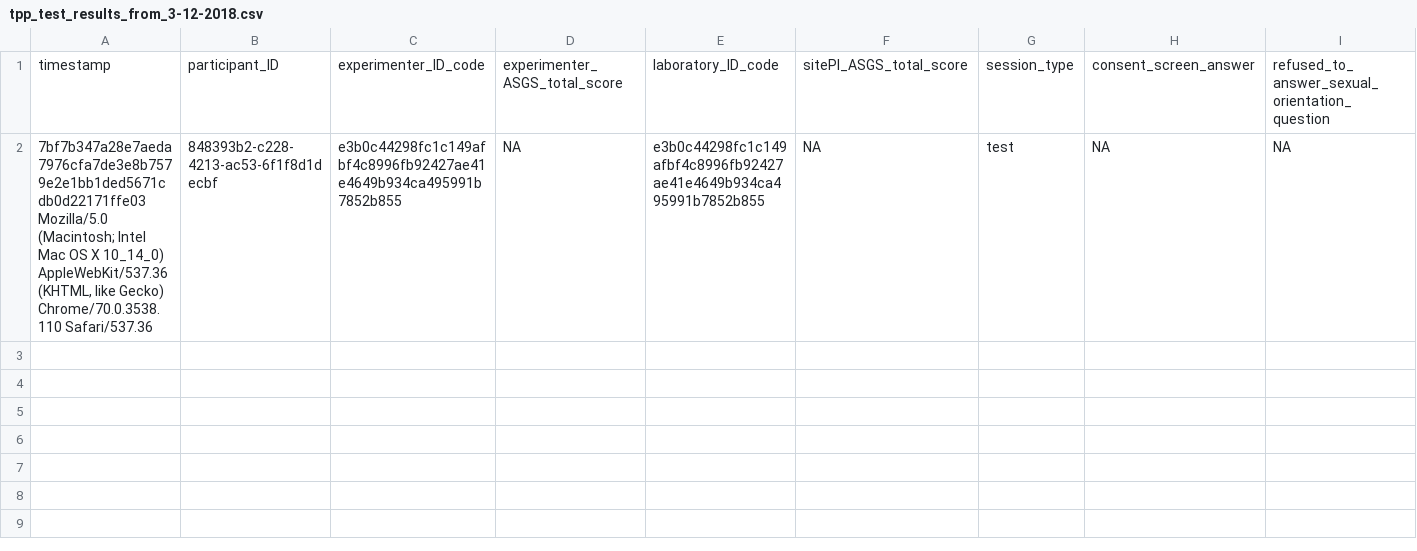
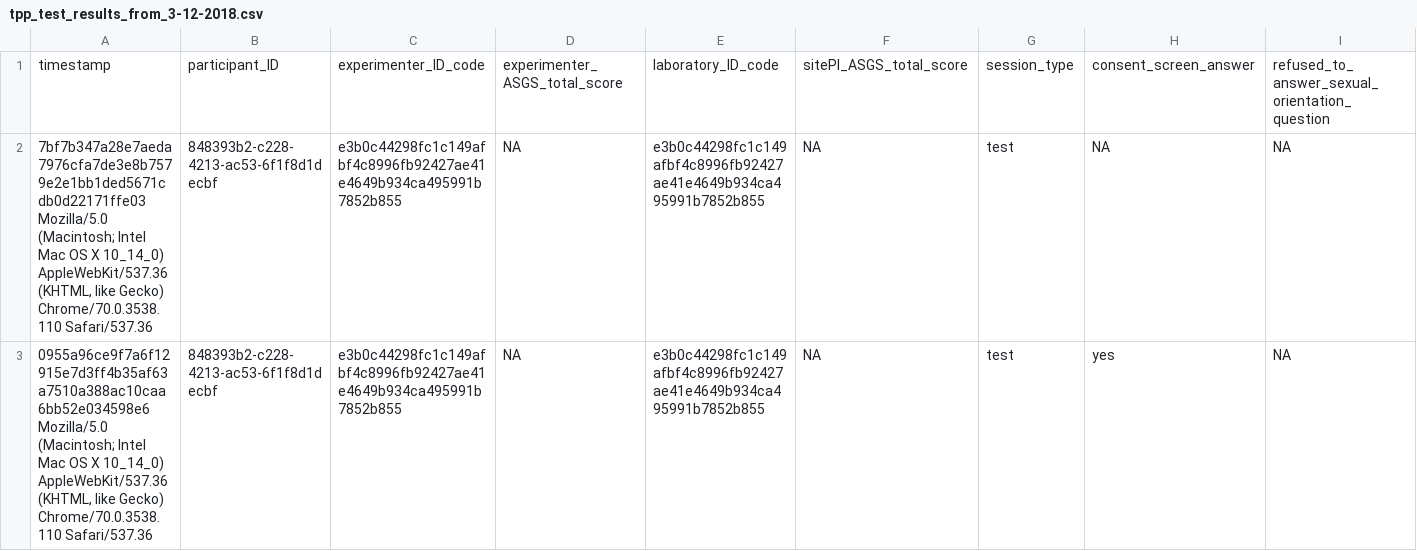
Before and after one commit to kekecsz/transparent-psi-results, a CSV file: tpp_test_results_from_3-12-2018.csv, drawn as a sheet; only a part is shown; rows hold the shown columns only; the diff names each change by its address in the sheet, - before the commit and + after, or states it on an @@ line.

Commit message:
data received

```diff
--- a/tpp_test_results_from_3-12-2018.csv
+++ b/tpp_test_results_from_3-12-2018.csv
+row 3: 0955a96ce9f7a6f12915e7d3ff4b35af63a7510a388ac10caa6bb52e034598e6 Mozilla/5.0 (Macintosh; Intel Mac OS X 10_14_0) AppleWebKit/537.36 (KHTML, like Gecko) Chrome/70.0.3538.110 Safari/537.36 | 848393b2-c228-4213-ac53-6f1f8d1decbf | e3b0c44298fc1c149afbf4c8996fb92427ae41e4649b934ca495991b7852b855 | NA | e3b0c44298fc1c149afbf4c8996fb92427ae41e4649b934ca495991b7852b855 | NA | test | yes | NA
```
